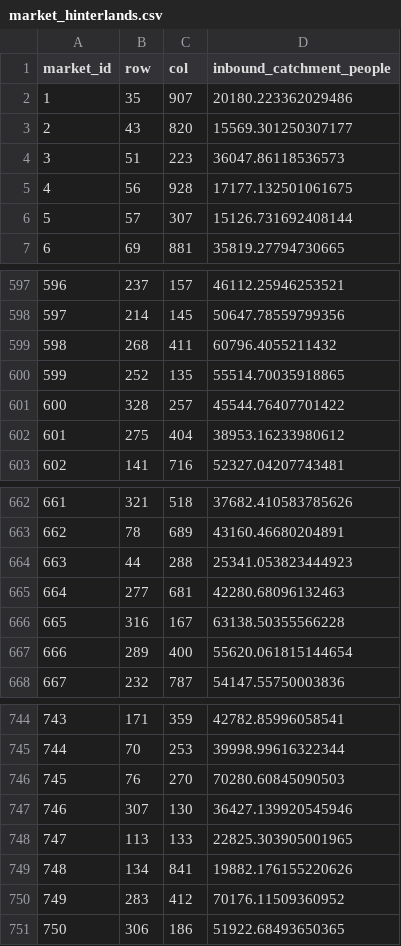
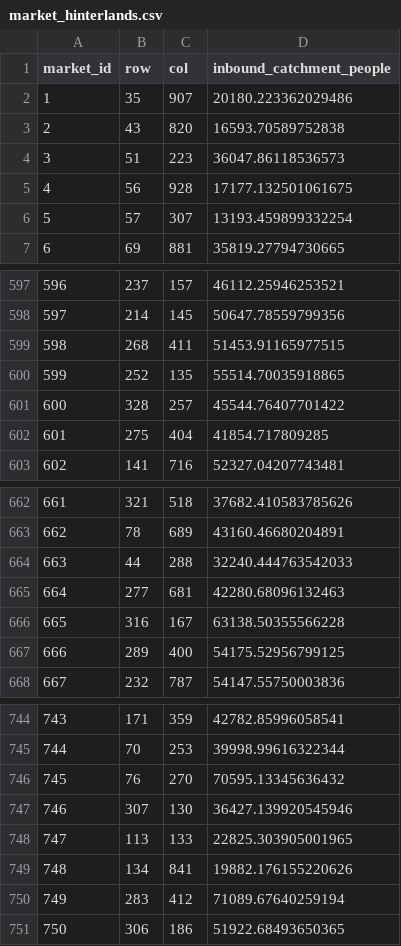
Before and after one commit to Anton2181/rotclimate, a CSV file: atlases/free_fit/data/market_hinterlands.csv, drawn as a sheet; only a part is shown, gaps mark what is left out; the diff covers the shown part only.

```diff
--- a/atlases/free_fit/data/market_hinterlands.csv
+++ b/atlases/free_fit/data/market_hinterlands.csv
@@ -2,6 +2,6 @@ market_id,row,col,inbound_catchment_people
 1,35,907,20180.223362029486
-2,43,820,15569.301250307177
+2,43,820,16593.70589752838
 3,51,223,36047.86118536573
 4,56,928,17177.132501061675
-5,57,307,15126.731692408144
+5,57,307,13193.459899332254
 6,69,881,35819.27794730665
@@ -598,6 +598,6 @@ market_id,row,col,inbound_catchment_people
 597,214,145,50647.78559799356
-598,268,411,60796.4055211432
+598,268,411,51453.91165977515
 599,252,135,55514.70035918865
 600,328,257,45544.76407701422
-601,275,404,38953.16233980612
+601,275,404,41854.717809285
 602,141,716,52327.04207743481
@@ -663,6 +663,6 @@ market_id,row,col,inbound_catchment_people
 662,78,689,43160.46680204891
-663,44,288,25341.053823444923
+663,44,288,32240.444763542033
 664,277,681,42280.68096132463
 665,316,167,63138.50355566228
-666,289,400,55620.061815144654
+666,289,400,54175.52956799125
 667,232,787,54147.55750003836
@@ -745,3 +745,3 @@ market_id,row,col,inbound_catchment_people
 744,70,253,39998.99616322344
-745,76,270,70280.60845090503
+745,76,270,70595.13345636432
 746,307,130,36427.139920545946
@@ -749,3 +749,3 @@ market_id,row,col,inbound_catchment_people
 748,134,841,19882.176155220626
-749,283,412,70176.11509360952
+749,283,412,71089.67640259194
 750,306,186,51922.68493650365
```
Also changed, not shown: 39 edited cells elsewhere in this file, atlases/whittaker_fit/data/polities.csv, 35 other files.
